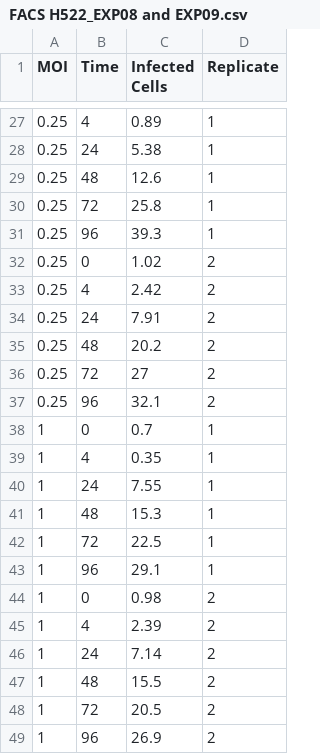
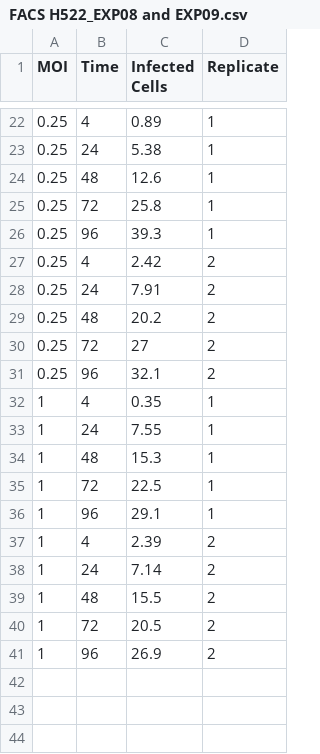
Before and after one commit to GoldfarbLab/H522_paper_figures, a CSV file: data/FACS H522_EXP08 and EXP09.csv, drawn as a sheet; only a part is shown, gaps mark what is left out; the diff covers the shown part only; the diff names each change by its address in the sheet, - before the commit and + after, or states it on an @@ line.

```diff
--- a/data/FACS H522_EXP08 and EXP09.csv
+++ b/data/FACS H522_EXP08 and EXP09.csv
-row 32: 0.25 | 0 | 1.02 | 2
-row 38: 1 | 0 | 0.7 | 1
-row 44: 1 | 0 | 0.98 | 2
```
Also changed, not shown: 5 removed rows elsewhere in this file, data/Viral Load H522_EXP08 and EXP09.csv, data/Viral Load-cell lines.csv, 3 other files.
